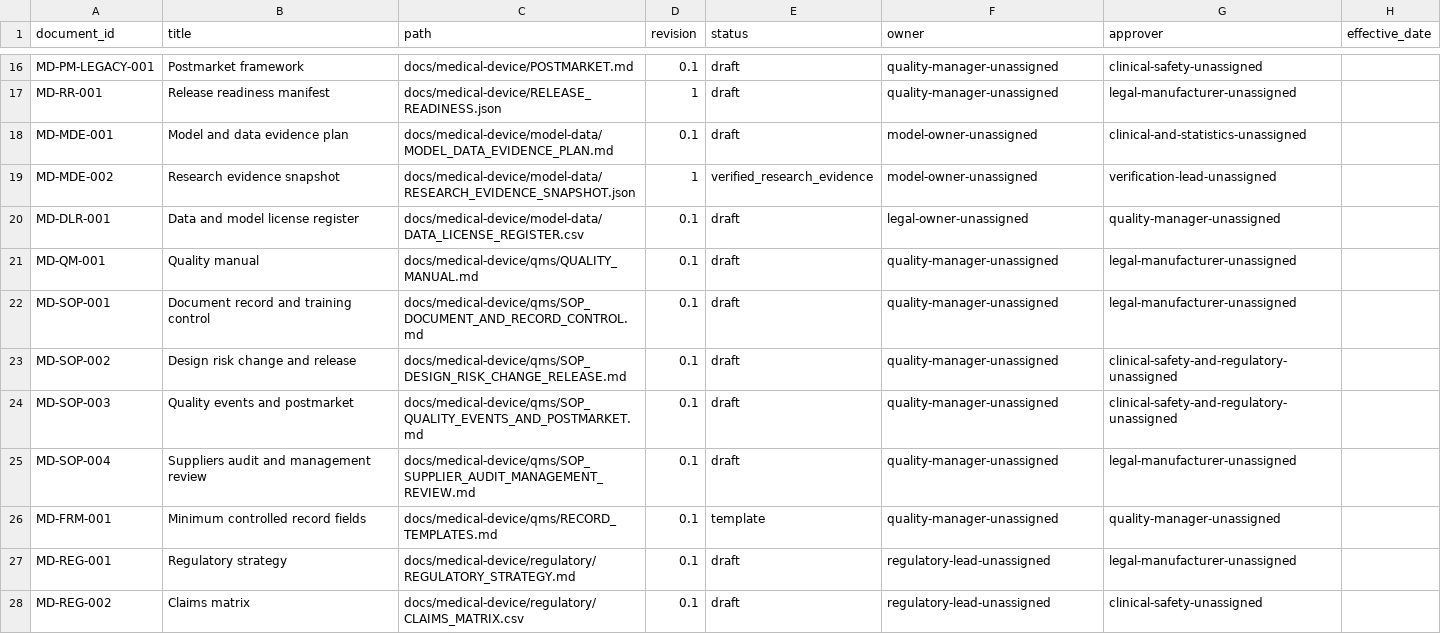
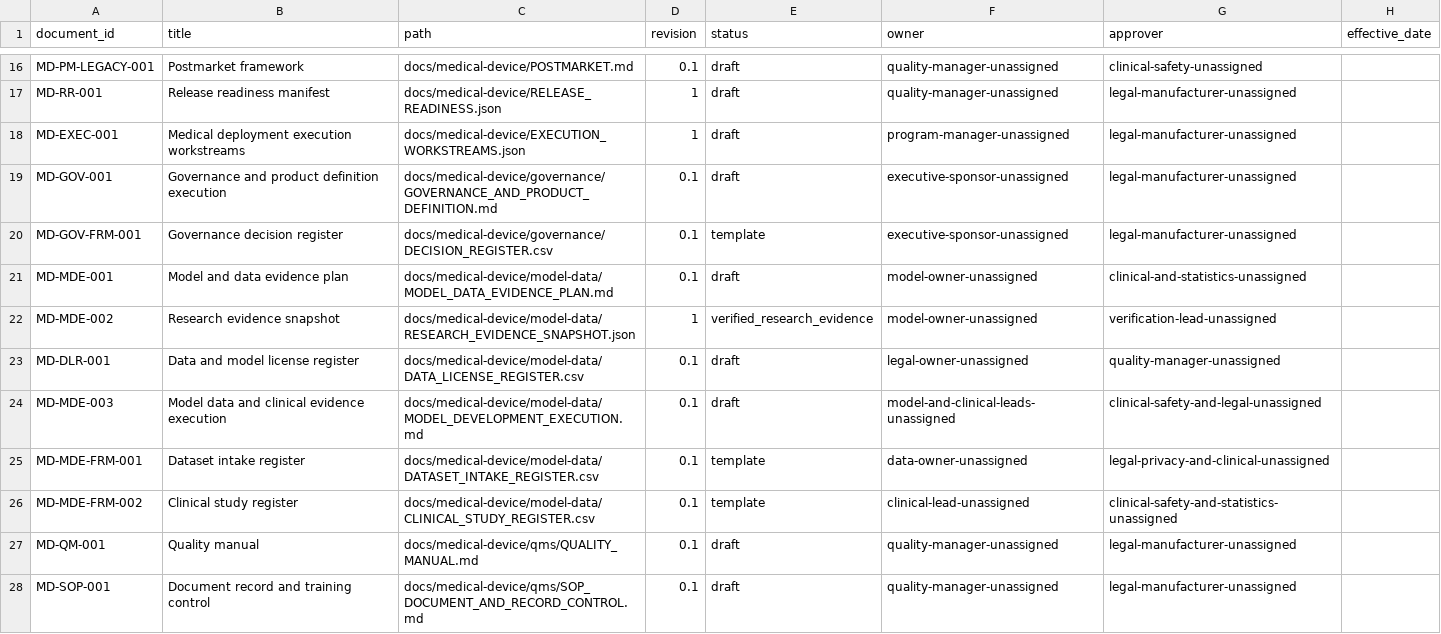
Before and after one commit to VampFay/sem6-miniPwith-withdaBOIS-, a CSV file: docs/medical-device/DOCUMENT_INDEX.csv, drawn as a sheet; only a part is shown, gaps mark what is left out; the shorter side is filled out with more unchanged rows; the diff covers the shown part only.

Commit message:
Implement medical deployment execution workstreams

```diff
--- a/docs/medical-device/DOCUMENT_INDEX.csv
+++ b/docs/medical-device/DOCUMENT_INDEX.csv
@@ -17,2 +17,5 @@ MD-PM-LEGACY-001,Postmarket framework,docs/medical-device/POSTMARKET.md,0.1,draf
 MD-RR-001,Release readiness manifest,docs/medical-device/RELEASE_READINESS.json,1,draft,quality-manager-unassigned,legal-manufacturer-unassigned,
+MD-EXEC-001,Medical deployment execution workstreams,docs/medical-device/EXECUTION_WORKSTREAMS.json,1,draft,program-manager-unassigned,legal-manufacturer-unassigned,
+MD-GOV-001,Governance and product definition execution,docs/medical-device/governance/GOVERNANCE_AND_PRODUCT_DEFINITION.md,0.1,draft,executive-sponsor-unassigned,legal-manufacturer-unassigned,
+MD-GOV-FRM-001,Governance decision register,docs/medical-device/governance/DECISION_REGISTER.csv,0.1,template,executive-sponsor-unassigned,legal-manufacturer-unassigned,
 MD-MDE-001,Model and data evidence plan,docs/medical-device/model-data/MODEL_DATA_EVIDENCE_PLAN.md,0.1,draft,model-owner-unassigned,clinical-and-statistics-unassigned,
@@ -20,2 +23,5 @@ MD-MDE-002,Research evidence snapshot,docs/medical-device/model-data/RESEARCH_EV
 MD-DLR-001,Data and model license register,docs/medical-device/model-data/DATA_LICENSE_REGISTER.csv,0.1,draft,legal-owner-unassigned,quality-manager-unassigned,
+MD-MDE-003,Model data and clinical evidence execution,docs/medical-device/model-data/MODEL_DEVELOPMENT_EXECUTION.md,0.1,draft,model-and-clinical-leads-unassigned,clinical-safety-and-legal-unassigned,
+MD-MDE-FRM-001,Dataset intake register,docs/medical-device/model-data/DATASET_INTAKE_REGISTER.csv,0.1,template,data-owner-unassigned,legal-privacy-and-clinical-unassigned,
+MD-MDE-FRM-002,Clinical study register,docs/medical-device/model-data/CLINICAL_STUDY_REGISTER.csv,0.1,template,clinical-lead-unassigned,clinical-safety-and-statistics-unassigned,
 MD-QM-001,Quality manual,docs/medical-device/qms/QUALITY_MANUAL.md,0.1,draft,quality-manager-unassigned,legal-manufacturer-unassigned,
```
Also changed, not shown: 16 added rows elsewhere in this file, docs/medical-device/RISK_REGISTER.csv, docs/medical-device/TRACEABILITY.csv, 29 other files.
